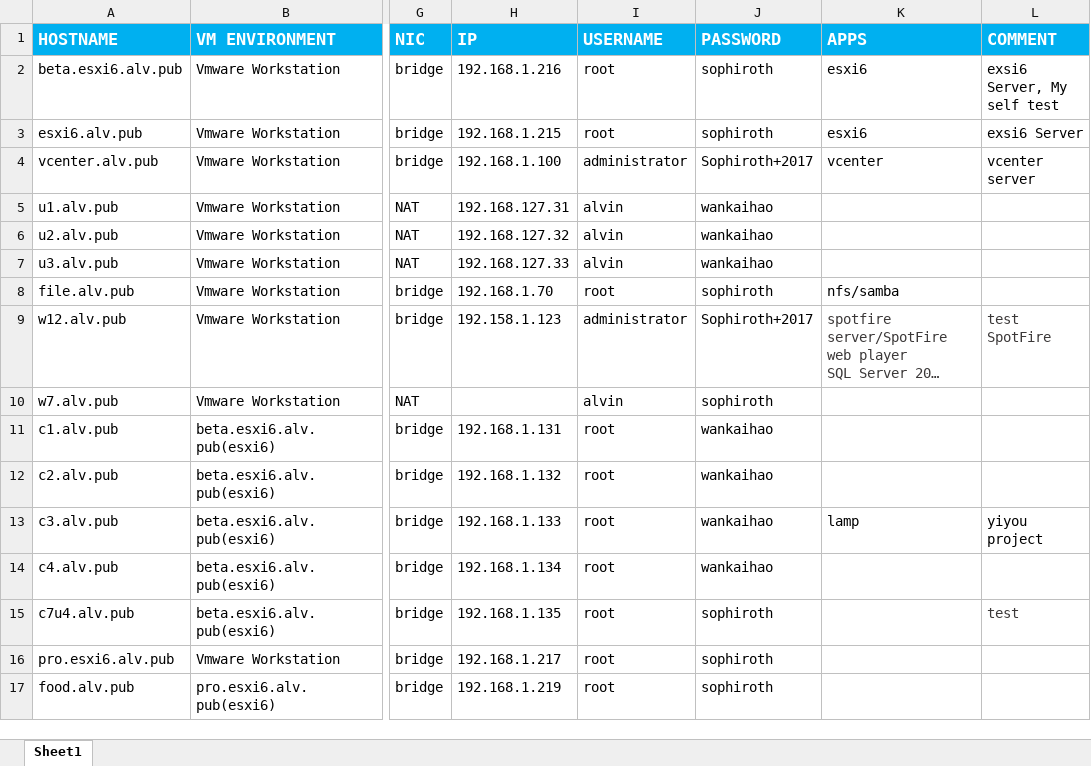
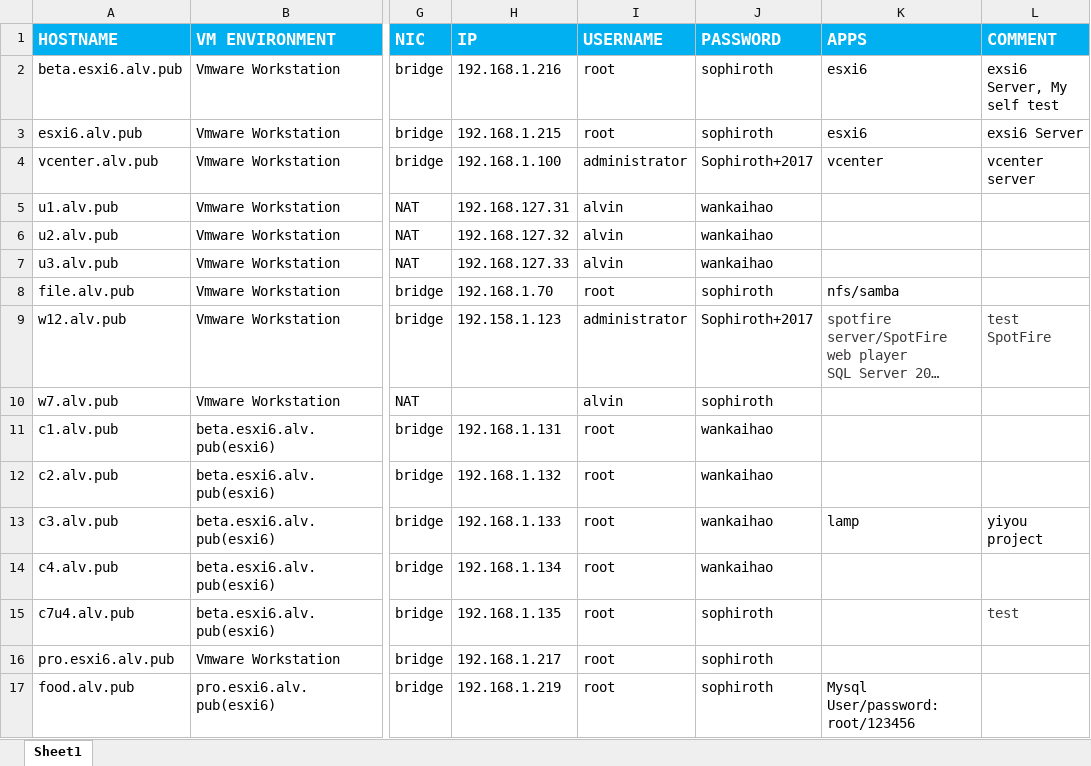
Before and after one commit to SophirothCN/tech-center, an Excel workbook: TestEnvironment.xlsx, sheet Sheet1, drawn as a sheet; only a part is shown, gaps mark what is left out; long unchanged cells end in …; values as stored, in another font and other column widths than the file's, no borders; the diff names each change by its address in the sheet, - before the commit and + after, or states it on an @@ line.

```diff
--- a/TestEnvironment.xlsx (sheet Sheet1)
+++ b/TestEnvironment.xlsx (sheet Sheet1)
-K17 (APPS): (empty)
+K17 (APPS): Mysql User/password:root/123456
```
